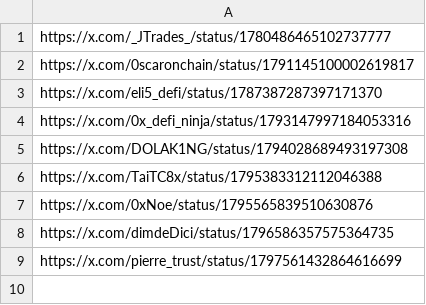
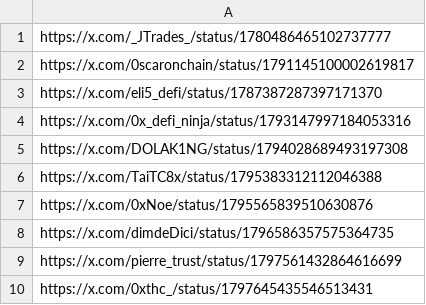
Before and after one commit to AngleProtocol/testers, a CSV file: tweetos/prots.csv, drawn as a sheet; the diff names each change by its address in the sheet, - before the commit and + after, or states it on an @@ line.

Commit message:
Update prots.csv

```diff
--- a/tweetos/prots.csv
+++ b/tweetos/prots.csv
+row 10: https://x.com/0xthc_/status/1797645435546513431
```
